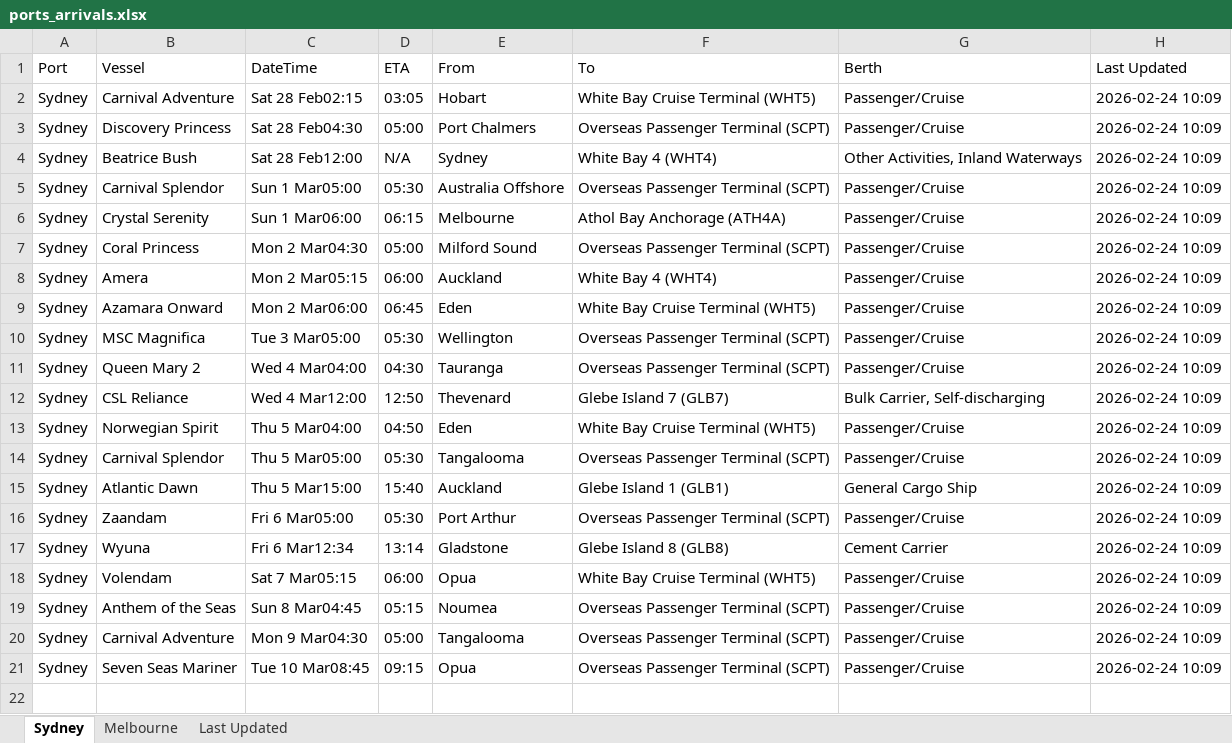
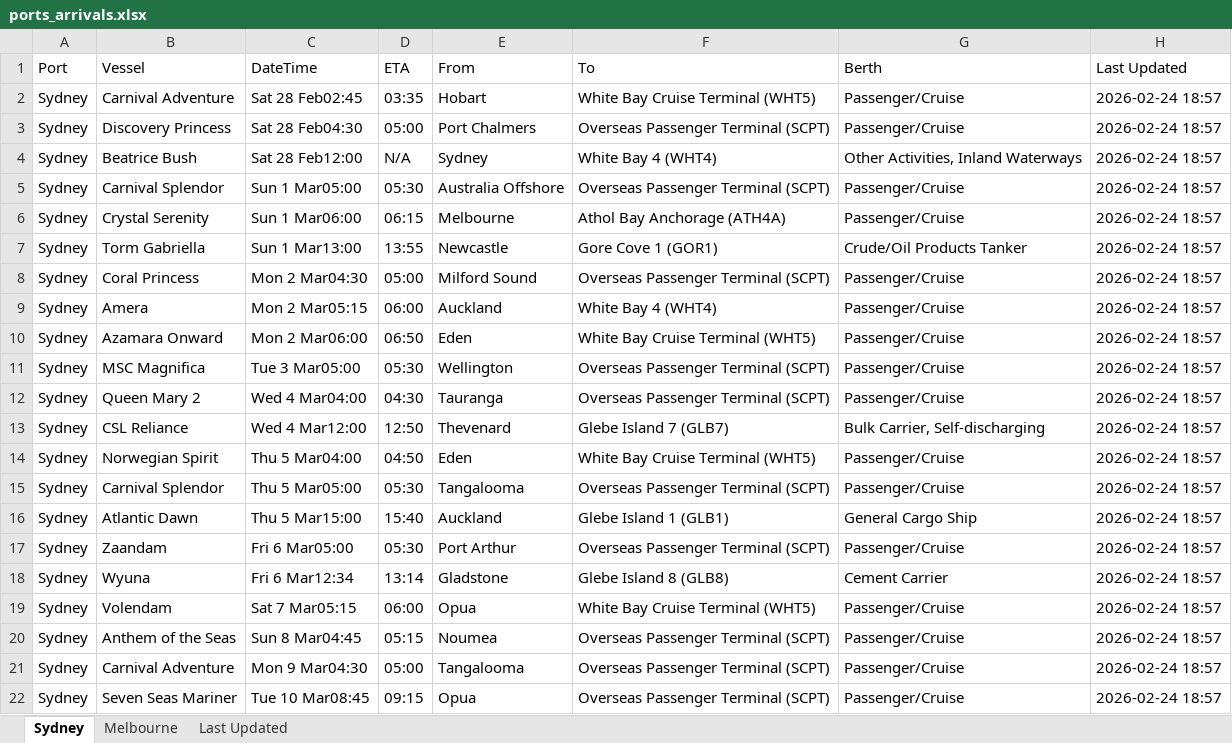
Before and after one commit to IT-ships/python-automation, an Excel workbook: output/ports_arrivals.xlsx, sheet Sydney, drawn as a sheet; values as stored, in another font and other column widths than the file's, no borders; addresses are those after the commit; the diff names each change by its address in the sheet, - before the commit and + after, or states it on an @@ line.

```diff
--- a/output/ports_arrivals.xlsx (sheet Sydney)
+++ b/output/ports_arrivals.xlsx (sheet Sydney)
-C2 (DateTime): Sat 28 Feb02:15
+C2 (DateTime): Sat 28 Feb02:45
-D2 (ETA): 03:05
+D2 (ETA): 03:35
-H2:H6 (Last Updated): 2026-02-24 10:09
+H2:H6 (Last Updated): 2026-02-24 18:57
+row 7: Sydney | Torm Gabriella | Sun 1 Mar13:00 | 13:55 | Newcastle | Gore Cove 1 (GOR1) | Crude/Oil Products Tanker | 2026-02-24 18:57
-H8:H22 (Last Updated): 2026-02-24 10:09
+H8:H22 (Last Updated): 2026-02-24 18:57
-D10 (ETA): 06:45
+D10 (ETA): 06:50
```
Also changed, not shown: sheet Melbourne, sheet Last Updated.
